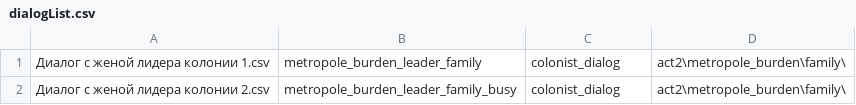
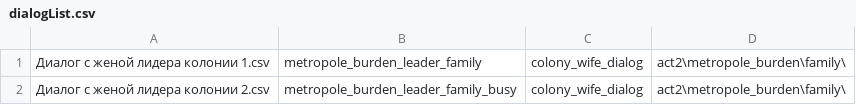
Before and after one commit to inferno986return/AuroraRL-mirror, a CSV file: doc/dialog sources/act2/metropole_burden/family/dialogList.csv, drawn as a sheet.

```diff
--- a/doc/dialog sources/act2/metropole_burden/family/dialogList.csv
+++ b/doc/dialog sources/act2/metropole_burden/family/dialogList.csv
@@ -1,2 +1,2 @@
-Диалог с женой лидера колонии 1.csv;metropole_burden_leader_family;colonist_dialog;act2\metropole_burden\family\
-Диалог с женой лидера колонии 2.csv;metropole_burden_leader_family_busy;colonist_dialog;act2\metropole_burden\family\
+Диалог с женой лидера колонии 1.csv;metropole_burden_leader_family;colony_wife_dialog;act2\metropole_burden\family\
+Диалог с женой лидера колонии 2.csv;metropole_burden_leader_family_busy;colony_wife_dialog;act2\metropole_burden\family\
```
Also changed, not shown: doc/dialog sources/act2/metropole_burden/planet/dialogList.csv, 12 other files.
